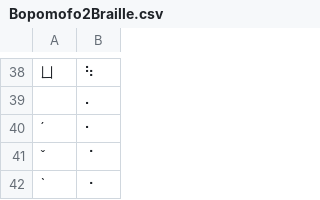
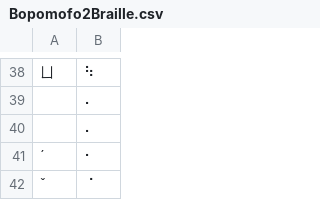
Before and after one commit to coseeing/DotExpress, a CSV file: data/Bopomofo2Braille.csv, drawn as a sheet; only a part is shown, gaps mark what is left out; the shorter side is filled out with more unchanged rows; the diff names each change by its address in the sheet, - before the commit and + after, or states it on an @@ line.

```diff
--- a/data/Bopomofo2Braille.csv
+++ b/data/Bopomofo2Braille.csv
+row 40:  | ⠄
```
Also changed, not shown: 14 other files.
